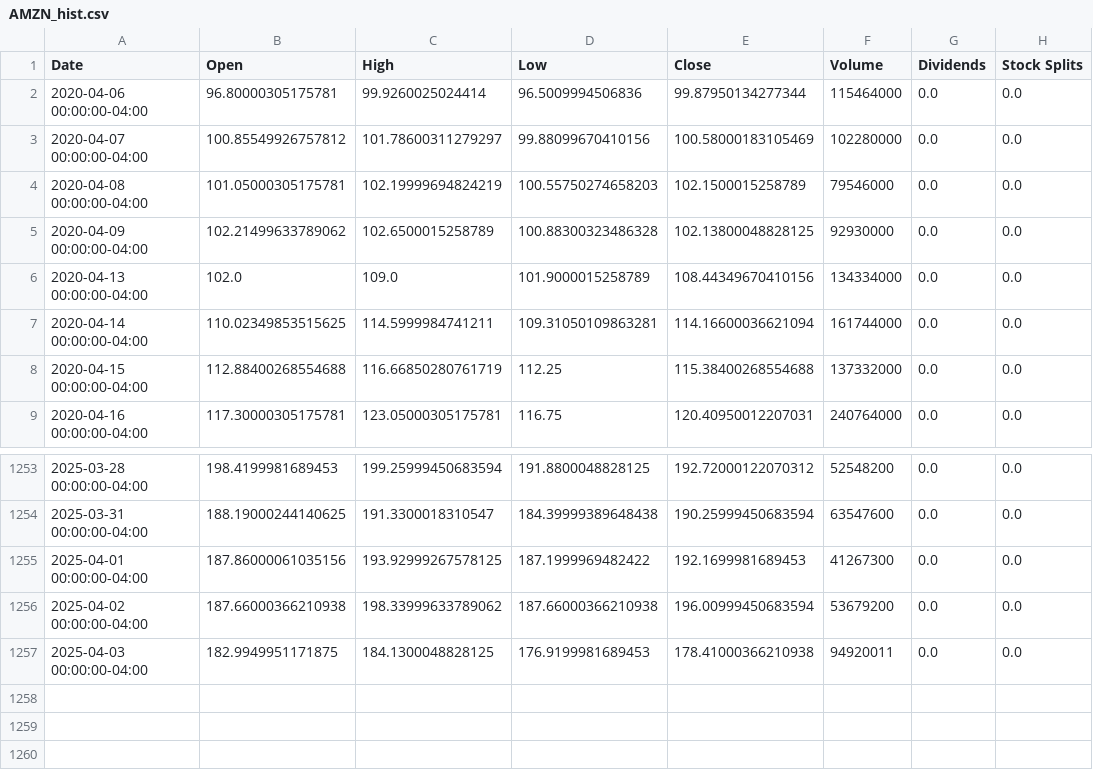
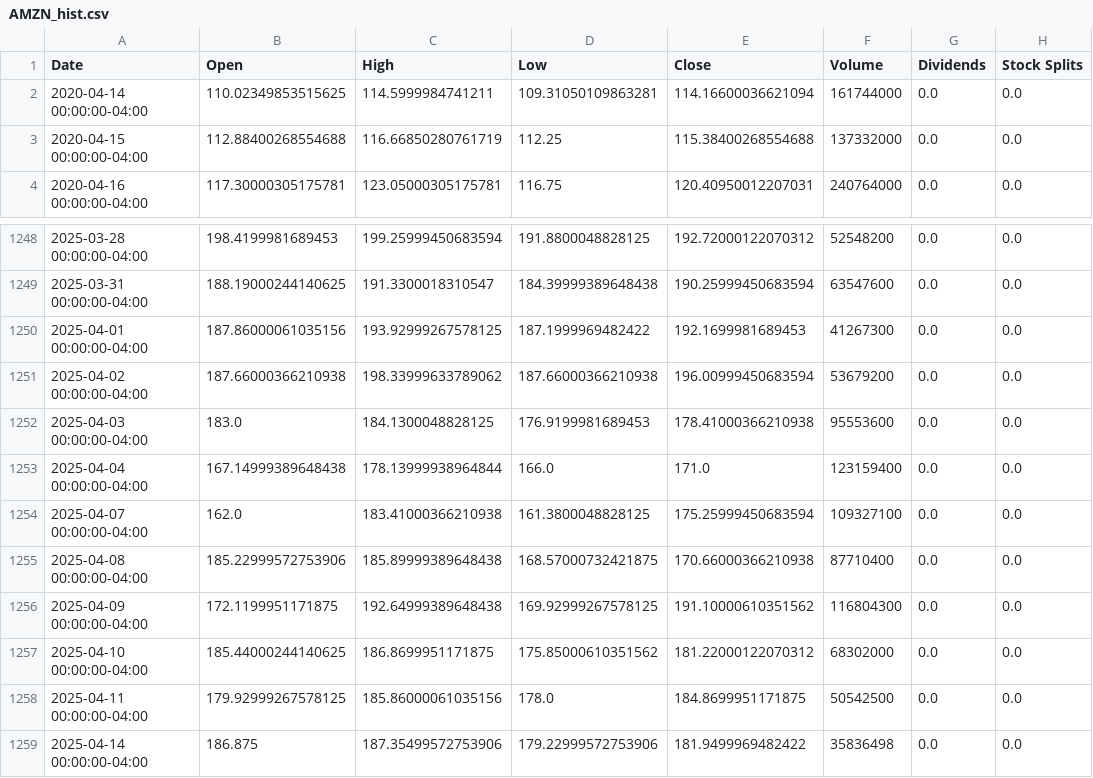
Before and after one commit to cpaul-mech/me_575_Final_Project, a CSV file: AMZN_hist.csv, drawn as a sheet; only a part is shown, gaps mark what is left out.

```diff
--- a/AMZN_hist.csv
+++ b/AMZN_hist.csv
@@ -1,7 +1,2 @@
 Date,Open,High,Low,Close,Volume,Dividends,Stock Splits
-2020-04-06 00:00:00-04:00,96.80000305175781,99.9260025024414,96.5009994506836,99.87950134277344,115464000,0.0,0.0
-2020-04-07 00:00:00-04:00,100.85549926757812,101.78600311279297,99.88099670410156,100.58000183105469,102280000,0.0,0.0
-2020-04-08 00:00:00-04:00,101.05000305175781,102.19999694824219,100.55750274658203,102.1500015258789,79546000,0.0,0.0
-2020-04-09 00:00:00-04:00,102.21499633789062,102.6500015258789,100.88300323486328,102.13800048828125,92930000,0.0,0.0
-2020-04-13 00:00:00-04:00,102.0,109.0,101.9000015258789,108.44349670410156,134334000,0.0,0.0
 2020-04-14 00:00:00-04:00,110.02349853515625,114.5999984741211,109.31050109863281,114.16600036621094,161744000,0.0,0.0
@@ -1256,2 +1251,9 @@ Date,Open,High,Low,Close,Volume,Dividends,Stock Splits
 2025-04-02 00:00:00-04:00,187.66000366210938,198.33999633789062,187.66000366210938,196.00999450683594,53679200,0.0,0.0
-2025-04-03 00:00:00-04:00,182.9949951171875,184.1300048828125,176.9199981689453,178.41000366210938,94920011,0.0,0.0
+2025-04-03 00:00:00-04:00,183.0,184.1300048828125,176.9199981689453,178.41000366210938,95553600,0.0,0.0
+2025-04-04 00:00:00-04:00,167.14999389648438,178.13999938964844,166.0,171.0,123159400,0.0,0.0
+2025-04-07 00:00:00-04:00,162.0,183.41000366210938,161.3800048828125,175.25999450683594,109327100,0.0,0.0
+2025-04-08 00:00:00-04:00,185.22999572753906,185.89999389648438,168.57000732421875,170.66000366210938,87710400,0.0,0.0
+2025-04-09 00:00:00-04:00,172.1199951171875,192.64999389648438,169.92999267578125,191.10000610351562,116804300,0.0,0.0
+2025-04-10 00:00:00-04:00,185.44000244140625,186.8699951171875,175.85000610351562,181.22000122070312,68302000,0.0,0.0
+2025-04-11 00:00:00-04:00,179.92999267578125,185.86000061035156,178.0,184.8699951171875,50542500,0.0,0.0
+2025-04-14 00:00:00-04:00,186.875,187.35499572753906,179.22999572753906,181.9499969482422,35836498,0.0,0.0
```
Also changed, not shown: AAPL_hist.csv, GOOGL_hist.csv, 12 other files.
